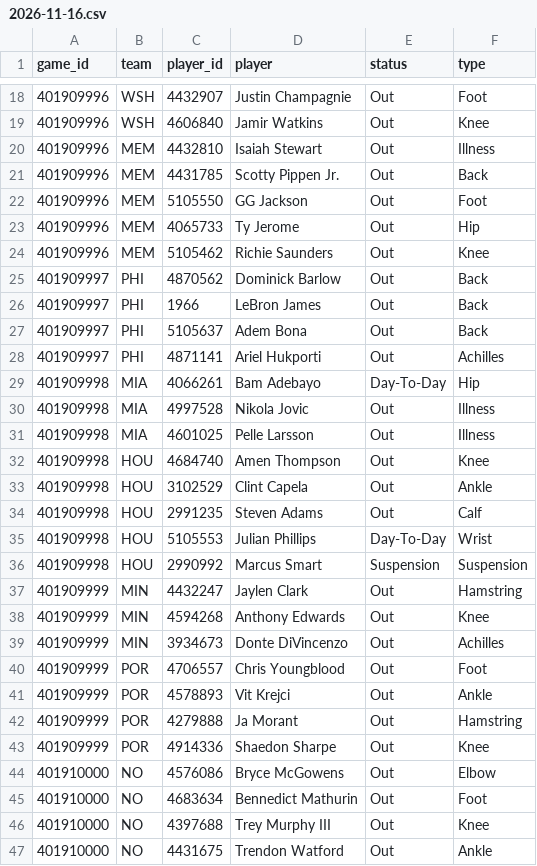
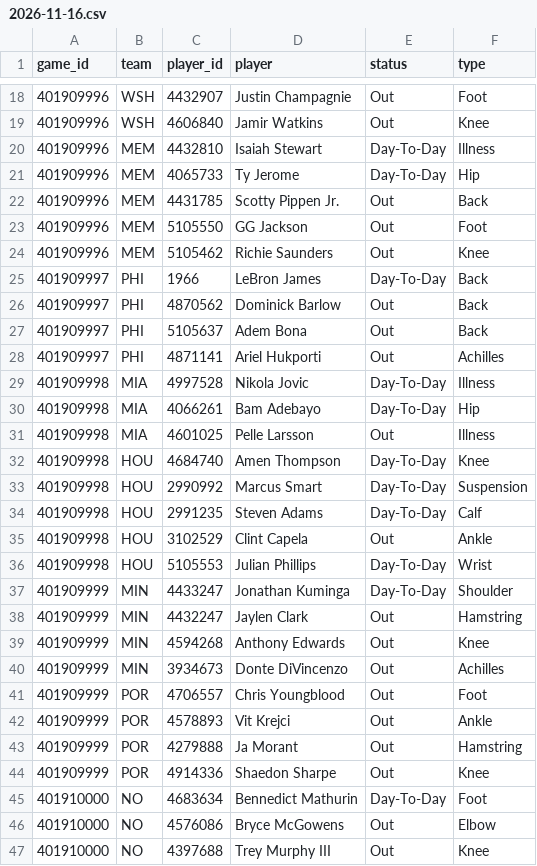
Before and after one commit to mason7park-debug/NBAprojections, a CSV file: data/injuries/2026-11-16.csv, drawn as a sheet; only a part is shown, gaps mark what is left out; the shorter side is filled out with more unchanged rows; the diff covers the shown part only.

```diff
--- a/data/injuries/2026-11-16.csv
+++ b/data/injuries/2026-11-16.csv
@@ -19,19 +19,20 @@ game_id,team,player_id,player,status,type
 401909996,WSH,4606840,Jamir Watkins,Out,Knee
-401909996,MEM,4432810,Isaiah Stewart,Out,Illness
+401909996,MEM,4432810,Isaiah Stewart,Day-To-Day,Illness
+401909996,MEM,4065733,Ty Jerome,Day-To-Day,Hip
 401909996,MEM,4431785,Scotty Pippen Jr.,Out,Back
 401909996,MEM,5105550,GG Jackson,Out,Foot
-401909996,MEM,4065733,Ty Jerome,Out,Hip
 401909996,MEM,5105462,Richie Saunders,Out,Knee
+401909997,PHI,1966,LeBron James,Day-To-Day,Back
 401909997,PHI,4870562,Dominick Barlow,Out,Back
-401909997,PHI,1966,LeBron James,Out,Back
 401909997,PHI,5105637,Adem Bona,Out,Back
 401909997,PHI,4871141,Ariel Hukporti,Out,Achilles
+401909998,MIA,4997528,Nikola Jovic,Day-To-Day,Illness
 401909998,MIA,4066261,Bam Adebayo,Day-To-Day,Hip
-401909998,MIA,4997528,Nikola Jovic,Out,Illness
 401909998,MIA,4601025,Pelle Larsson,Out,Illness
-401909998,HOU,4684740,Amen Thompson,Out,Knee
+401909998,HOU,4684740,Amen Thompson,Day-To-Day,Knee
+401909998,HOU,2990992,Marcus Smart,Day-To-Day,Suspension
+401909998,HOU,2991235,Steven Adams,Day-To-Day,Calf
 401909998,HOU,3102529,Clint Capela,Out,Ankle
-401909998,HOU,2991235,Steven Adams,Out,Calf
 401909998,HOU,5105553,Julian Phillips,Day-To-Day,Wrist
-401909998,HOU,2990992,Marcus Smart,Suspension,Suspension
+401909999,MIN,4433247,Jonathan Kuminga,Day-To-Day,Shoulder
 401909999,MIN,4432247,Jaylen Clark,Out,Hamstring
@@ -43,4 +44,4 @@ game_id,team,player_id,player,status,type
 401909999,POR,4914336,Shaedon Sharpe,Out,Knee
+401910000,NO,4683634,Bennedict Mathurin,Day-To-Day,Foot
 401910000,NO,4576086,Bryce McGowens,Out,Elbow
-401910000,NO,4683634,Bennedict Mathurin,Out,Foot
 401910000,NO,4397688,Trey Murphy III,Out,Knee
```
Also changed, not shown: 1 added row, 1 removed row and 2 edited cells elsewhere in this file, data/slate/2026-11-16.csv, 3 other files.
